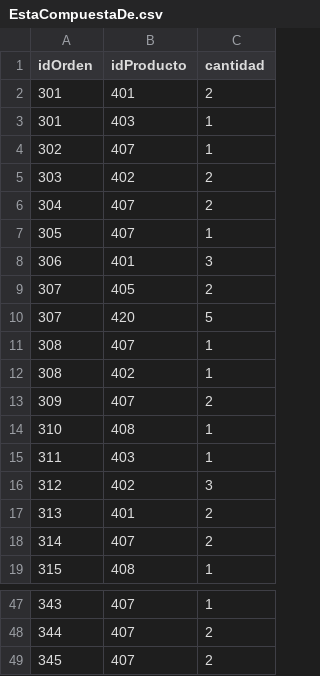
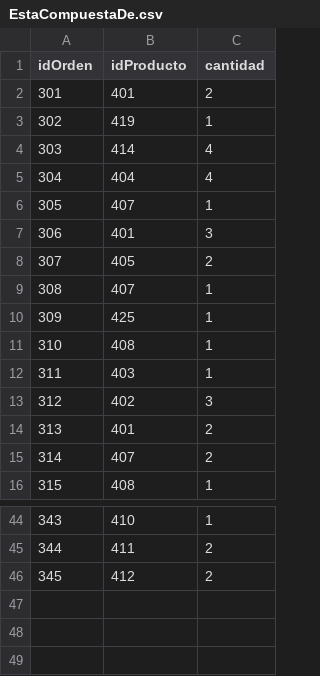
Before and after one commit to JuD4Mo/Actividad-Bases-de-Datos-Orientadas-a-Grafos-en-Neo4j-, a CSV file: EstaCompuestaDe.csv, drawn as a sheet; only a part is shown, gaps mark what is left out; the diff covers the shown part only.

```diff
--- a/EstaCompuestaDe.csv
+++ b/EstaCompuestaDe.csv
@@ -2,6 +2,5 @@ idOrden,idProducto,cantidad
 301,401,2
-301,403,1
-302,407,1
-303,402,2
-304,407,2
+302,419,1
+303,414,4
+304,404,4
 305,407,1
@@ -9,6 +8,4 @@ idOrden,idProducto,cantidad
 307,405,2
-307,420,5
 308,407,1
-308,402,1
-309,407,2
+309,425,1
 310,408,1
@@ -47,3 +44,3 @@ idOrden,idProducto,cantidad
-343,407,1
-344,407,2
-345,407,2
+343,410,1
+344,411,2
+345,412,2
```
Also changed, not shown: 26 edited cells elsewhere in this file.
